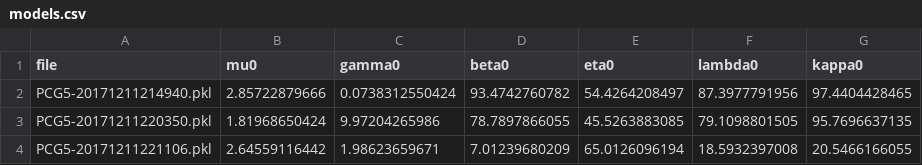
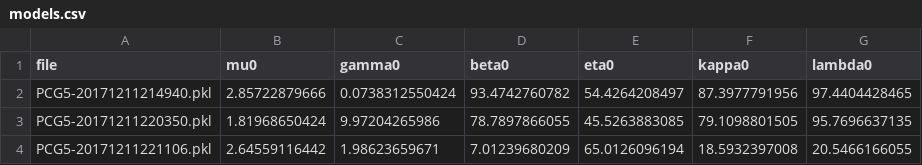
Before and after one commit to takerun/PeerCorrection, a CSV file: result/inferred_parameter/PCG5/models.csv, drawn as a sheet; only a part is shown.

```diff
--- a/result/inferred_parameter/PCG5/models.csv
+++ b/result/inferred_parameter/PCG5/models.csv
@@ -1,2 +1,2 @@
-file,mu0,gamma0,beta0,eta0,lambda0,kappa0
+file,mu0,gamma0,beta0,eta0,kappa0,lambda0
 PCG5-20171211214940.pkl,2.85722879666,0.0738312550424,93.4742760782,54.4264208497,87.3977791956,97.4404428465
```
Also changed, not shown: 18 other files.
